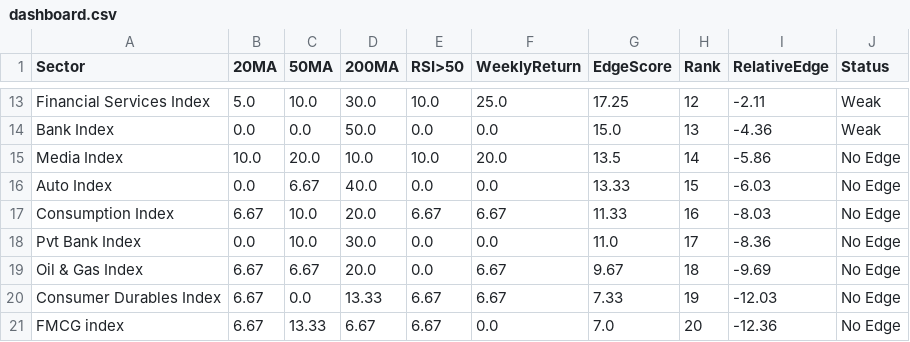
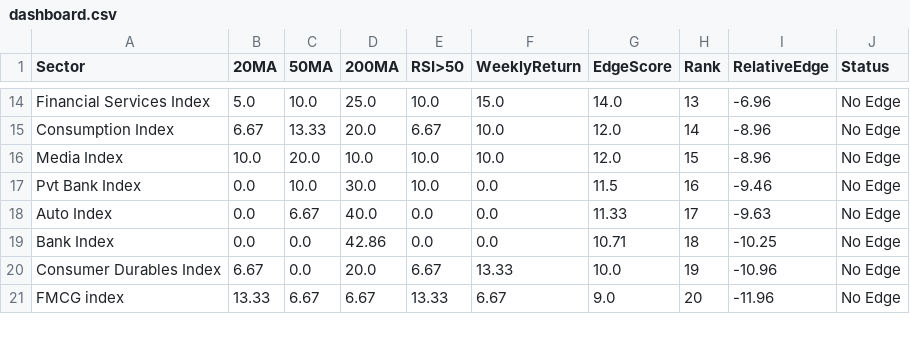
Before and after one commit to VJTriumph/market-breadth-dashboard, a CSV file: data/dashboard.csv, drawn as a sheet; only a part is shown, gaps mark what is left out; removed rows and columns are numbered as before the commit, all else as after; the diff covers the shown part only; the diff names each change by its address in the sheet, - before the commit and + after, or states it on an @@ line.

```diff
--- a/data/dashboard.csv
+++ b/data/dashboard.csv
-D14 (200MA): 30.0
+D14 (200MA): 25.0
-F14 (WeeklyReturn): 25.0
+F14 (WeeklyReturn): 15.0
-G14 (EdgeScore): 17.25
+G14 (EdgeScore): 14.0
-H14 (Rank): 12
+H14 (Rank): 13
-I14 (RelativeEdge): -2.11
+I14 (RelativeEdge): -6.96
-J14 (Status): Weak
+J14 (Status): No Edge
-row 14: Bank Index | 0.0 | 0.0 | 50.0 | 0.0 | 0.0 | 15.0 | 13 | -4.36 | Weak
+row 15: Consumption Index | 6.67 | 13.33 | 20.0 | 6.67 | 10.0 | 12.0 | 14 | -8.96 | No Edge
-F16 (WeeklyReturn): 20.0
+F16 (WeeklyReturn): 10.0
-G16 (EdgeScore): 13.5
+G16 (EdgeScore): 12.0
-H16 (Rank): 14
+H16 (Rank): 15
-I16 (RelativeEdge): -5.86
+I16 (RelativeEdge): -8.96
+row 17: Pvt Bank Index | 0.0 | 10.0 | 30.0 | 10.0 | 0.0 | 11.5 | 16 | -9.46 | No Edge
-G18 (EdgeScore): 13.33
+G18 (EdgeScore): 11.33
-H18 (Rank): 15
+H18 (Rank): 17
-I18 (RelativeEdge): -6.03
+I18 (RelativeEdge): -9.63
-row 17: Consumption Index | 6.67 | 10.0 | 20.0 | 6.67 | 6.67 | 11.33 | 16 | -8.03 | No Edge
-row 18: Pvt Bank Index | 0.0 | 10.0 | 30.0 | 0.0 | 0.0 | 11.0 | 17 | -8.36 | No Edge
-row 19: Oil & Gas Index | 6.67 | 6.67 | 20.0 | 0.0 | 6.67 | 9.67 | 18 | -9.69 | No Edge
+row 19: Bank Index | 0.0 | 0.0 | 42.86 | 0.0 | 0.0 | 10.71 | 18 | -10.25 | No Edge
-D20 (200MA): 13.33
+D20 (200MA): 20.0
-F20 (WeeklyReturn): 6.67
+F20 (WeeklyReturn): 13.33
-G20 (EdgeScore): 7.33
+G20 (EdgeScore): 10.0
-I20 (RelativeEdge): -12.03
+I20 (RelativeEdge): -10.96
-B21 (20MA): 6.67
+B21 (20MA): 13.33
-C21 (50MA): 13.33
+C21 (50MA): 6.67
-E21 (RSI>50): 6.67
+E21 (RSI>50): 13.33
-F21 (WeeklyReturn): 0.0
+F21 (WeeklyReturn): 6.67
-G21 (EdgeScore): 7.0
+G21 (EdgeScore): 9.0
-I21 (RelativeEdge): -12.36
+I21 (RelativeEdge): -11.96
```
Also changed, not shown: 2 added rows, 1 removed row and 62 edited cells elsewhere in this file, 2 other files.
